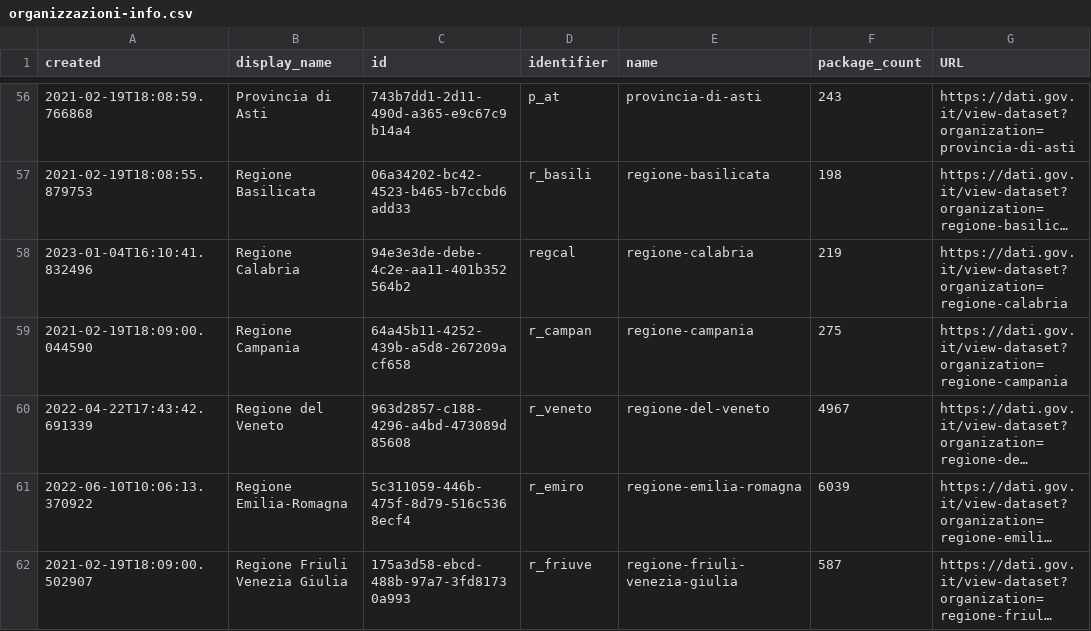
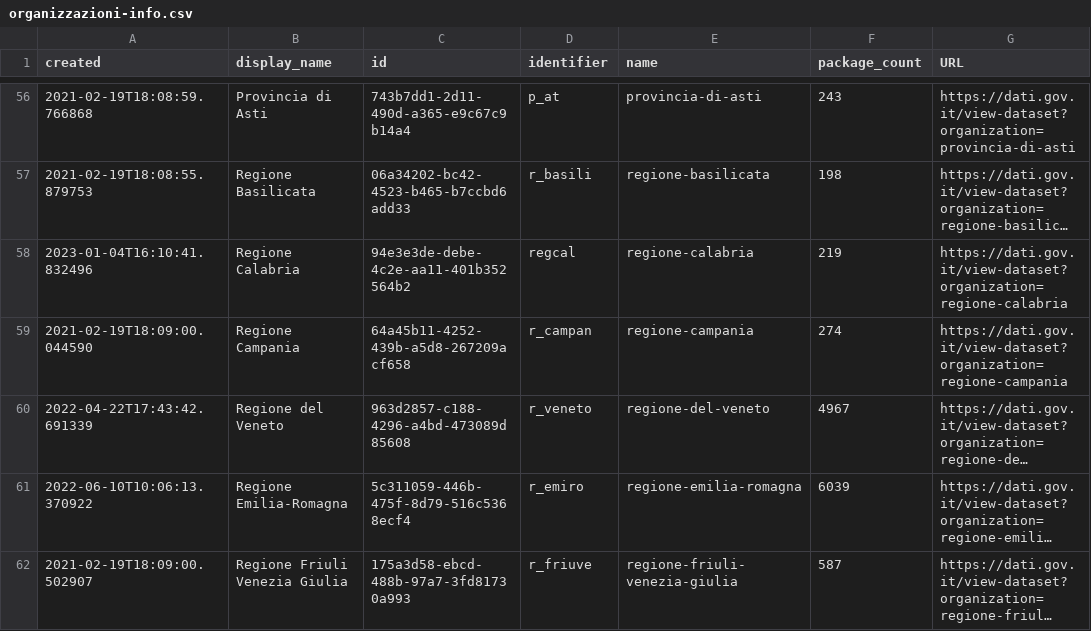
Before and after one commit to aborruso/archivioDatiPubbliciPreziosi, a CSV file: docs/datasetDatiGovIt/organizzazioni-info.csv, drawn as a sheet; only a part is shown, gaps mark what is left out; long unchanged cells end in …; the diff names each change by its address in the sheet, - before the commit and + after, or states it on an @@ line.

```diff
--- a/docs/datasetDatiGovIt/organizzazioni-info.csv
+++ b/docs/datasetDatiGovIt/organizzazioni-info.csv
-F59 (package_count): 275
+F59 (package_count): 274
```
Also changed, not shown: 2 other files.
